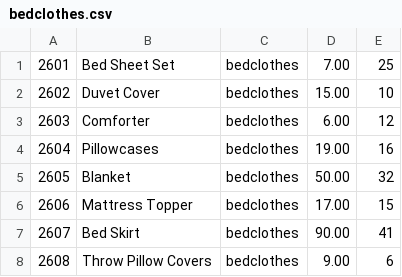
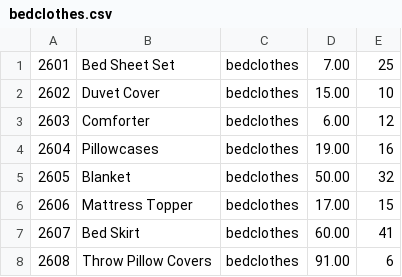
Before and after one commit to abrorq/finalproject, a CSV file: src/bedclothes.csv, drawn as a sheet.

```diff
--- a/src/bedclothes.csv
+++ b/src/bedclothes.csv
@@ -6,3 +6,3 @@
 2606,Mattress Topper,bedclothes,17.00,15
-2607,Bed Skirt,bedclothes,90.00,41
-2608,Throw Pillow Covers,bedclothes,9.00,6
+2607,Bed Skirt,bedclothes,60.00,41
+2608,Throw Pillow Covers,bedclothes,91.00,6
```
Also changed, not shown: src/dishes.csv, 1 other file.
